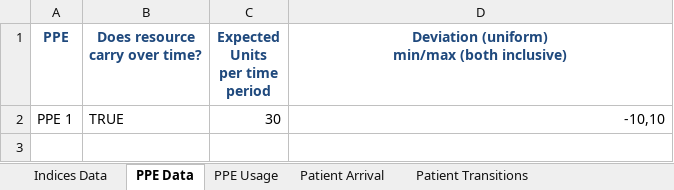
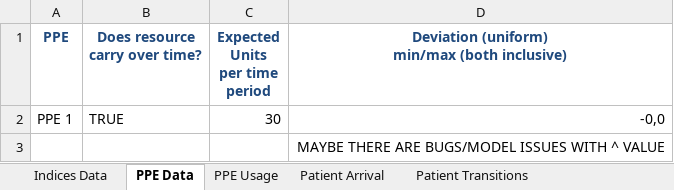
Before and after one commit to Konstantin-Volodin/UOttawa-Dynamic-Knapsack-Problem-Python, an Excel workbook: Implementation/Data/Data.xlsx, sheet PPE Data, drawn as a sheet; values as stored, in another font and other column widths than the file's, no borders; the diff names each change by its address in the sheet, - before the commit and + after, or states it on an @@ line.

```diff
--- a/Implementation/Data/Data.xlsx (sheet PPE Data)
+++ b/Implementation/Data/Data.xlsx (sheet PPE Data)
-D2: -10,10
+D2: -0,0
+row 3:  |  |  | MAYBE THERE ARE BUGS/MODEL ISSUES WITH ^ VALUE
```
Also changed, not shown: sheet Expected State Values, sheet Model Parameters, sheet Patient Arrival, formulas that keep their value, charts or pictures, Implementation/Data/Optimal-Betas.xlsx, 48 other files.
